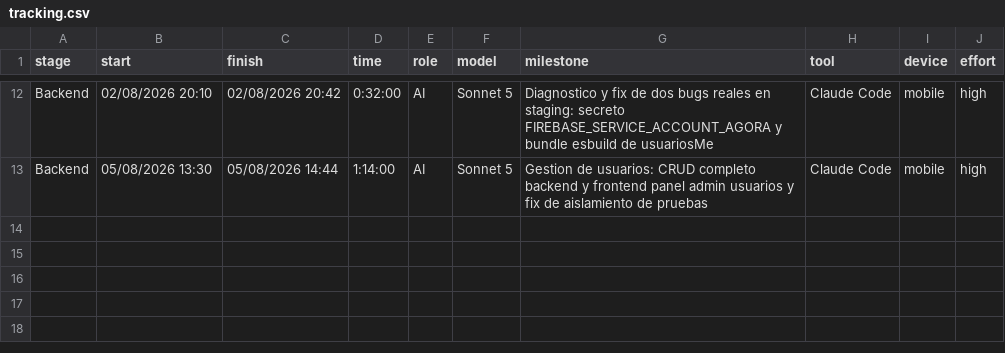
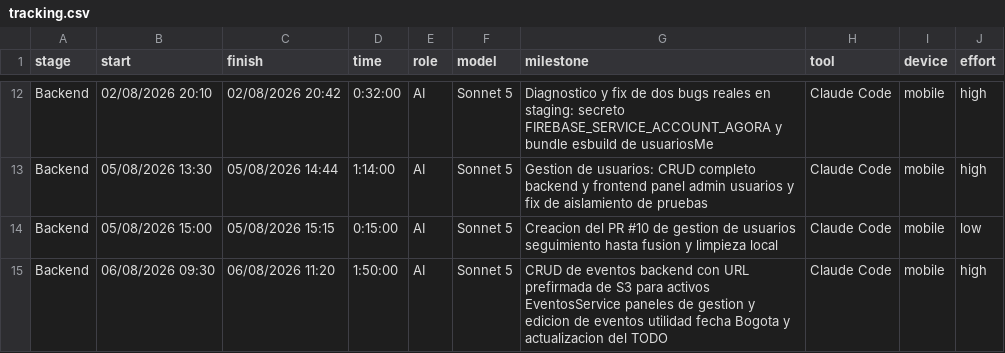
Before and after one commit to ocastelblanco/agora-letiende, a CSV file: docs/tracking.csv, drawn as a sheet; only a part is shown, gaps mark what is left out.

```diff
--- a/docs/tracking.csv
+++ b/docs/tracking.csv
@@ -13 +13,3 @@ Backend,02/08/2026 20:10,02/08/2026 20:42,0:32:00,AI,Sonnet 5,Diagnostico y fix
 Backend,05/08/2026 13:30,05/08/2026 14:44,1:14:00,AI,Sonnet 5,Gestion de usuarios: CRUD completo backend y frontend panel admin usuarios y fix de aislamiento de pruebas,Claude Code,mobile,high
+Backend,05/08/2026 15:00,05/08/2026 15:15,0:15:00,AI,Sonnet 5,Creacion del PR #10 de gestion de usuarios seguimiento hasta fusion y limpieza local,Claude Code,mobile,low
+Backend,06/08/2026 09:30,06/08/2026 11:20,1:50:00,AI,Sonnet 5,CRUD de eventos backend con URL prefirmada de S3 para activos EventosService paneles de gestion y edicion de eventos utilidad fecha Bogota y actualizacion del TODO,Claude Code,mobile,high
```
Also changed, not shown: 2 other files.
